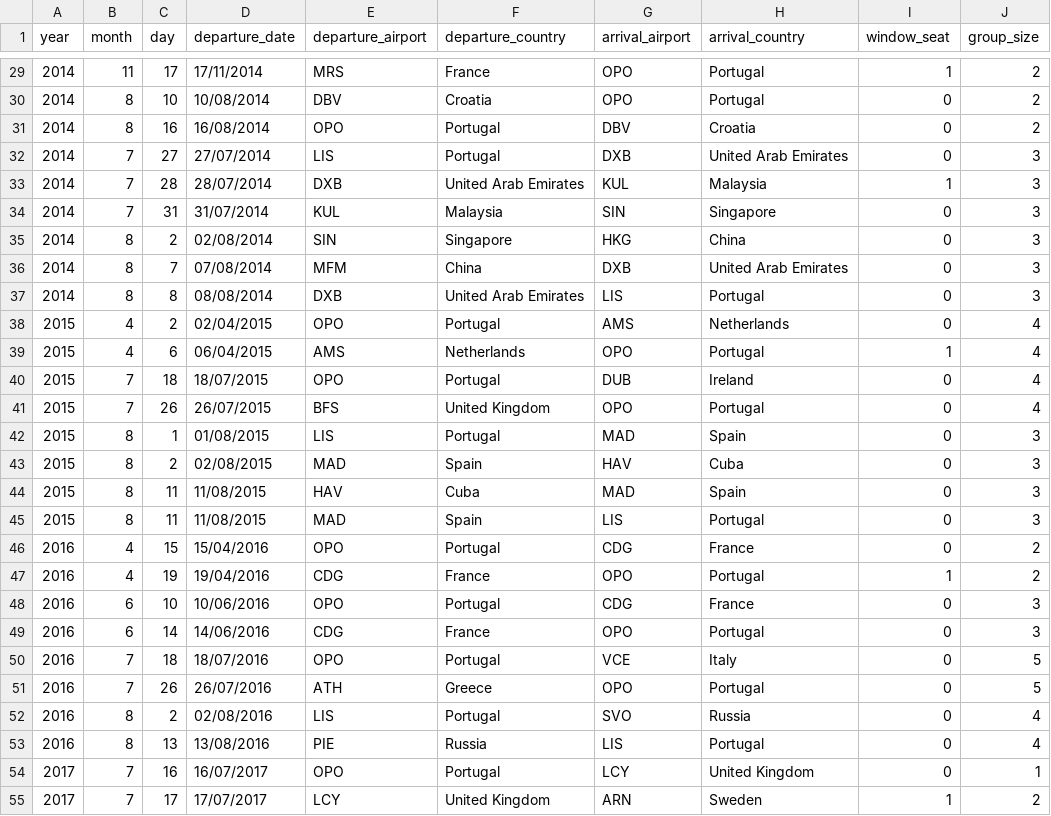
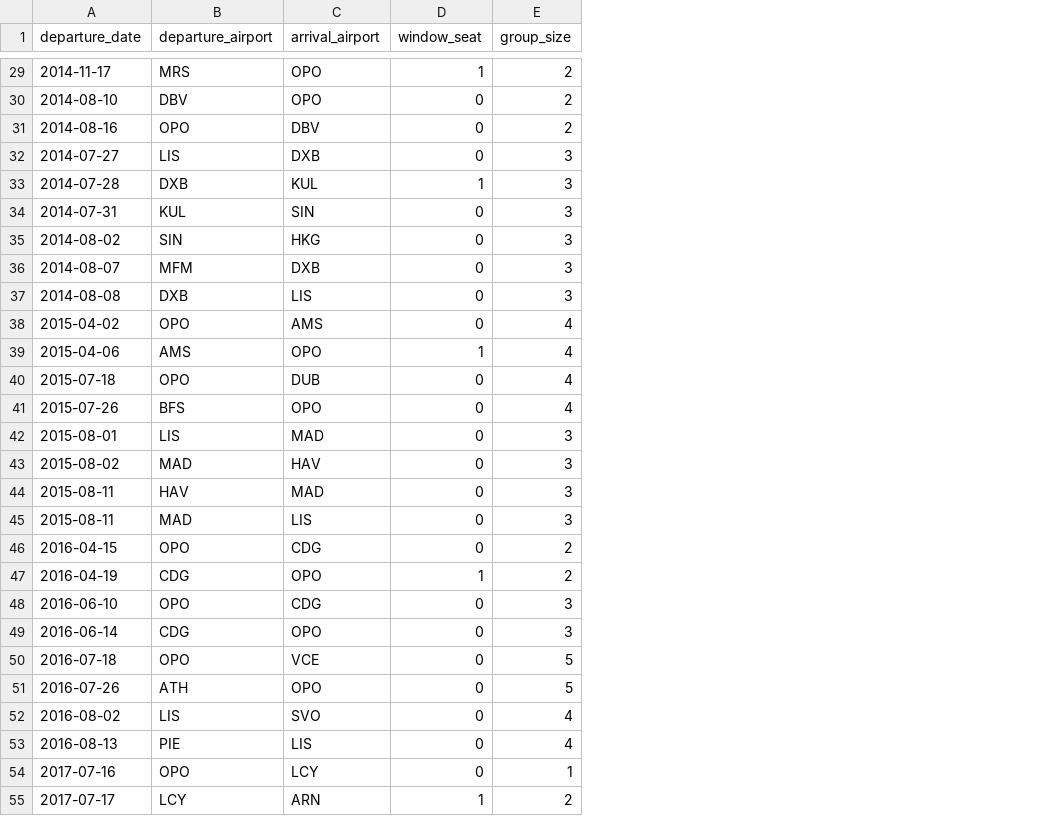
Before and after one commit to margaridarro/infovis, a CSV file: project/vuelos_margarida.csv, drawn as a sheet; only a part is shown, gaps mark what is left out; removed rows and columns are numbered as before the commit, all else as after; the diff covers the shown part only; the diff names each change by its address in the sheet, - before the commit and + after, or states it on an @@ line.

```diff
--- a/project/vuelos_margarida.csv
+++ b/project/vuelos_margarida.csv
-column A (year), rows 29-55: 2014 | 2014 | 2014 | 2014 | 2014 | 2014 | 2014 | 2014 | 2014 | 2015 | 2015 | 2015 | 2015 | 2015 | 2015 | 2015 | 2015 | 2016 | 2016 | 2016 | 2016 | 2016 | 2016 | 2016 | 2016 | 2017 | 2017
-column B (month), rows 29-55: 11 | 8 | 8 | 7 | 7 | 7 | 8 | 8 | 8 | 4 | 4 | 7 | 7 | 8 | 8 | 8 | 8 | 4 | 4 | 6 | 6 | 7 | 7 | 8 | 8 | 7 | 7
-column C (day), rows 29-55: 17 | 10 | 16 | 27 | 28 | 31 | 2 | 7 | 8 | 2 | 6 | 18 | 26 | 1 | 2 | 11 | 11 | 15 | 19 | 10 | 14 | 18 | 26 | 2 | 13 | 16 | 17
-column F (departure_country), rows 29-55: France | Croatia | Portugal | Portugal | United Arab Emirates | Malaysia | Singapore | China | United Arab Emirates | Portugal | Netherlands | Portugal | United Kingdom | Portugal | Spain | Cuba | Spain | Portugal | France | Portugal | France | Portugal | Greece | Portugal | Russia | Portugal | United Kingdom
-column H (arrival_country), rows 29-55: Portugal | Portugal | Croatia | United Arab Emirates | Malaysia | Singapore | China | United Arab Emirates | Portugal | Netherlands | Portugal | Ireland | Portugal | Spain | Cuba | Spain | Portugal | France | Portugal | France | Portugal | Italy | Portugal | Russia | Portugal | United Kingdom | Sweden
-A29 (departure_date): 17/11/2014
+A29 (departure_date): 2014-11-17
-A30 (departure_date): 10/08/2014
+A30 (departure_date): 2014-08-10
-A31 (departure_date): 16/08/2014
+A31 (departure_date): 2014-08-16
-A32 (departure_date): 27/07/2014
+A32 (departure_date): 2014-07-27
-A33 (departure_date): 28/07/2014
+A33 (departure_date): 2014-07-28
-A34 (departure_date): 31/07/2014
+A34 (departure_date): 2014-07-31
-A35 (departure_date): 02/08/2014
+A35 (departure_date): 2014-08-02
-A36 (departure_date): 07/08/2014
+A36 (departure_date): 2014-08-07
-A37 (departure_date): 08/08/2014
+A37 (departure_date): 2014-08-08
-A38 (departure_date): 02/04/2015
+A38 (departure_date): 2015-04-02
-A39 (departure_date): 06/04/2015
+A39 (departure_date): 2015-04-06
-A40 (departure_date): 18/07/2015
+A40 (departure_date): 2015-07-18
-A41 (departure_date): 26/07/2015
+A41 (departure_date): 2015-07-26
-A42 (departure_date): 01/08/2015
+A42 (departure_date): 2015-08-01
-A43 (departure_date): 02/08/2015
+A43 (departure_date): 2015-08-02
-A44:A45 (departure_date): 11/08/2015
+A44:A45 (departure_date): 2015-08-11
-A46 (departure_date): 15/04/2016
+A46 (departure_date): 2016-04-15
-A47 (departure_date): 19/04/2016
+A47 (departure_date): 2016-04-19
-A48 (departure_date): 10/06/2016
+A48 (departure_date): 2016-06-10
-A49 (departure_date): 14/06/2016
+A49 (departure_date): 2016-06-14
-A50 (departure_date): 18/07/2016
+A50 (departure_date): 2016-07-18
-A51 (departure_date): 26/07/2016
+A51 (departure_date): 2016-07-26
-A52 (departure_date): 02/08/2016
+A52 (departure_date): 2016-08-02
-A53 (departure_date): 13/08/2016
+A53 (departure_date): 2016-08-13
-A54 (departure_date): 16/07/2017
+A54 (departure_date): 2017-07-16
-A55 (departure_date): 17/07/2017
+A55 (departure_date): 2017-07-17
```
Also changed, not shown: 55 edited cells elsewhere in this file, 16 other files.
